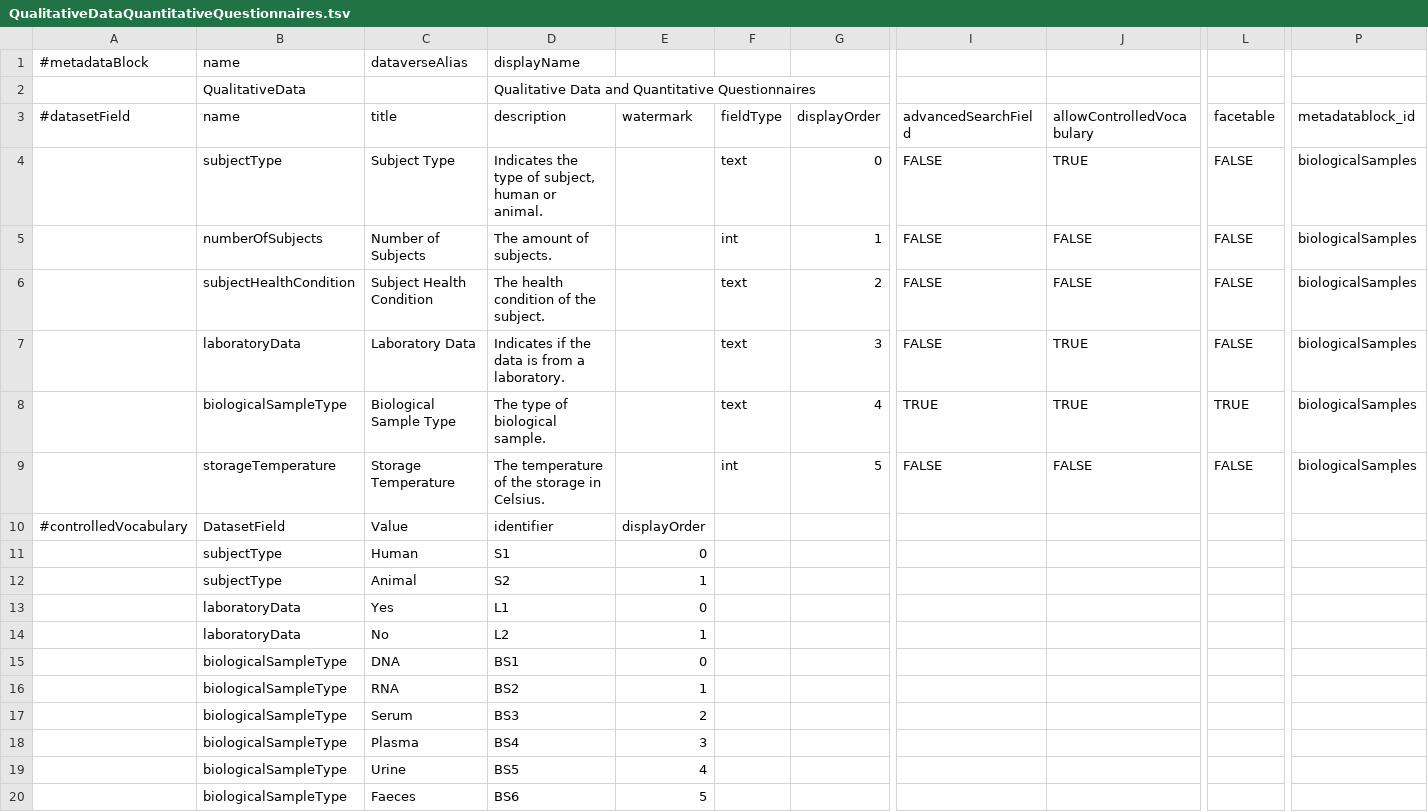
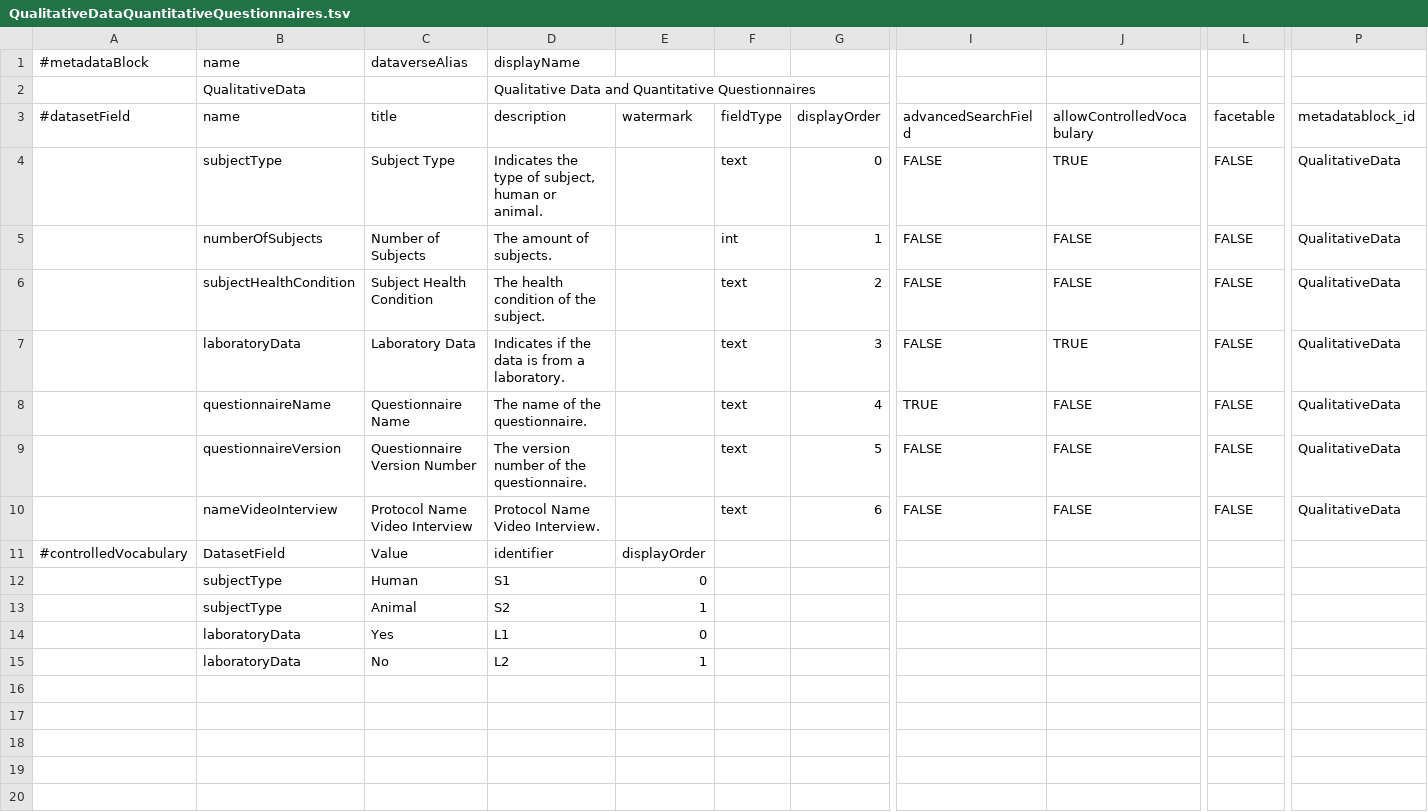
Before and after one commit to LauraHuisintveld/Medical-Metadata-Custom-blocks, a TSV file: QualitativeDataQuantitativeQuestionnaires.tsv, drawn as a sheet; only a part is shown, gaps mark what is left out; removed rows and columns are numbered as before the commit, all else as after; rows hold the shown columns only; the diff names each change by its address in the sheet, - before the commit and + after, or states it on an @@ line.

Commit message:
Update QualitativeDataQuantitativeQuestionnaires.tsv

```diff
--- a/QualitativeDataQuantitativeQuestionnaires.tsv
+++ b/QualitativeDataQuantitativeQuestionnaires.tsv
-P4:P9 (metadatablock_id): biologicalSamples
+P4:P9 (metadatablock_id): QualitativeData
-B8 (name): biologicalSampleType
+B8 (name): questionnaireName
-C8 (title): Biological Sample Type
+C8 (title): Questionnaire Name
-D8 (description): The type of biological sample.
+D8 (description): The name of the questionnaire.
-J8 (allowControlledVocabulary): TRUE
+J8 (allowControlledVocabulary): FALSE
-L8 (facetable): TRUE
+L8 (facetable): FALSE
-B9 (name): storageTemperature
+B9 (name): questionnaireVersion
-C9 (title): Storage Temperature
+C9 (title): Questionnaire Version Number
-D9 (description): The temperature of the storage in Celsius.
+D9 (description): The version number of the questionnaire.
-F9 (fieldType): int
+F9 (fieldType): text
+row 10:  | nameVideoInterview | Protocol Name Video Interview | Protocol Name Video Interview. |  | text | 6 | FALSE | FALSE | FALSE | QualitativeData
-row 15:  | biologicalSampleType | DNA | BS1 | 0
-row 16:  | biologicalSampleType | RNA | BS2 | 1
-row 17:  | biologicalSampleType | Serum | BS3 | 2
-row 18:  | biologicalSampleType | Plasma | BS4 | 3
-row 19:  | biologicalSampleType | Urine | BS5 | 4
-row 20:  | biologicalSampleType | Faeces | BS6 | 5
```
